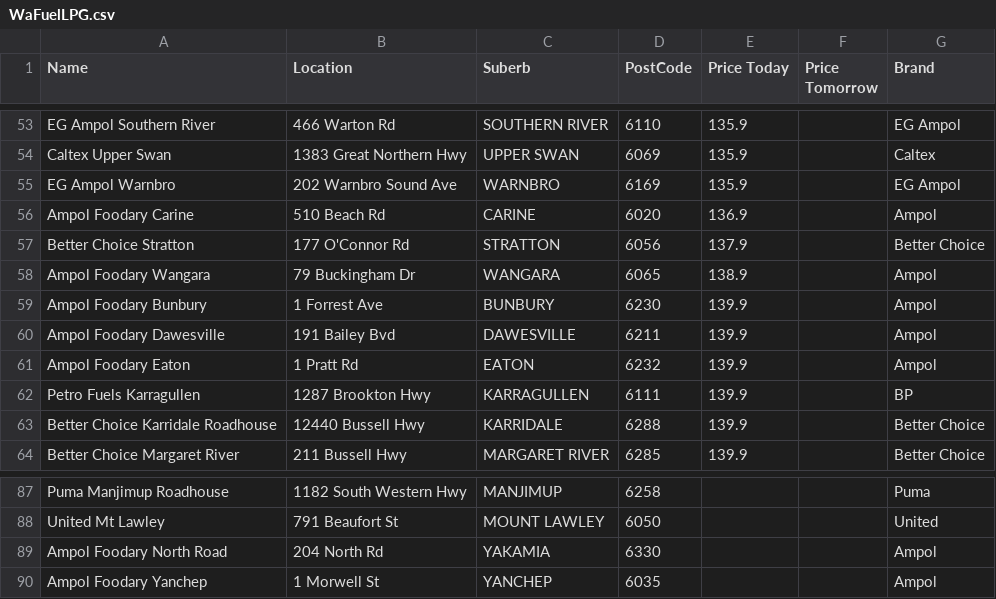
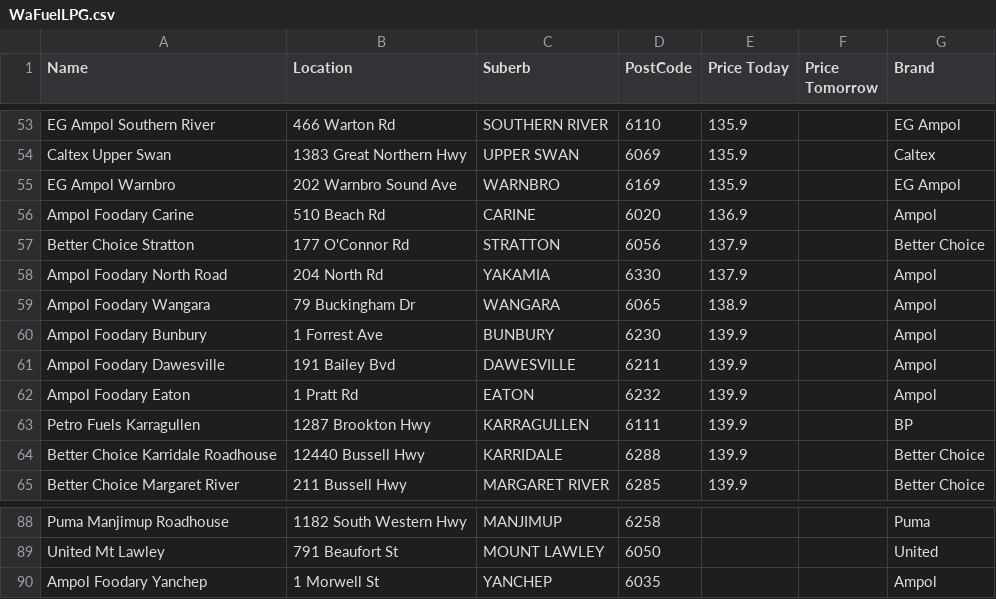
Before and after one commit to Luke3573/WaFuel, a CSV file: WaFuelLPG.csv, drawn as a sheet; only a part is shown, gaps mark what is left out.

```diff
--- a/WaFuelLPG.csv
+++ b/WaFuelLPG.csv
@@ -57,2 +57,3 @@ Ampol Foodary Carine,510 Beach Rd,CARINE,6020,136.9,,Ampol
 Better Choice Stratton,177 O'Connor Rd,STRATTON,6056,137.9,,Better Choice
+Ampol Foodary North Road,204 North Rd,YAKAMIA,6330,137.9,,Ampol
 Ampol Foodary Wangara,79 Buckingham Dr,WANGARA,6065,138.9,,Ampol
@@ -88,3 +89,2 @@ Puma Manjimup Roadhouse,1182 South Western Hwy,MANJIMUP,6258,,,Puma
 United Mt Lawley,791 Beaufort St,MOUNT LAWLEY,6050,,,United
-Ampol Foodary North Road,204 North Rd,YAKAMIA,6330,,,Ampol
 Ampol Foodary Yanchep,1 Morwell St,YANCHEP,6035,,,Ampol
```
Also changed, not shown: WaFuel95.csv, WaFuel98.csv, 2 other files.
